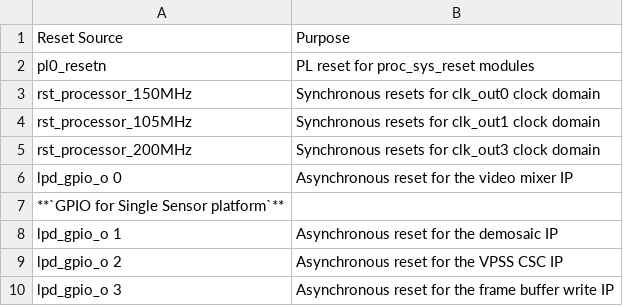
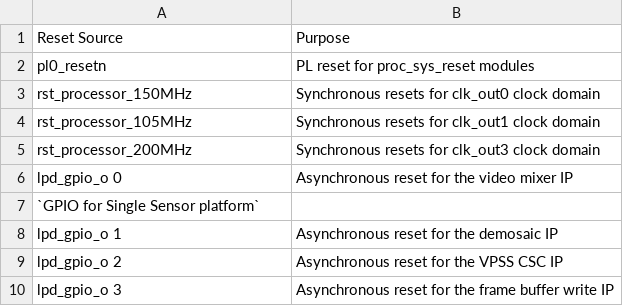
Before and after one commit to Xilinx/vck190-base-trd, a CSV file: docs/source/tables/pl_resets.csv, drawn as a sheet; only a part is shown; the diff names each change by its address in the sheet, - before the commit and + after, or states it on an @@ line.

```diff
--- a/docs/source/tables/pl_resets.csv
+++ b/docs/source/tables/pl_resets.csv
-A7: **`GPIO for Single Sensor platform`**
+A7: `GPIO for Single Sensor platform`
```
Also changed, not shown: 1 other file.
